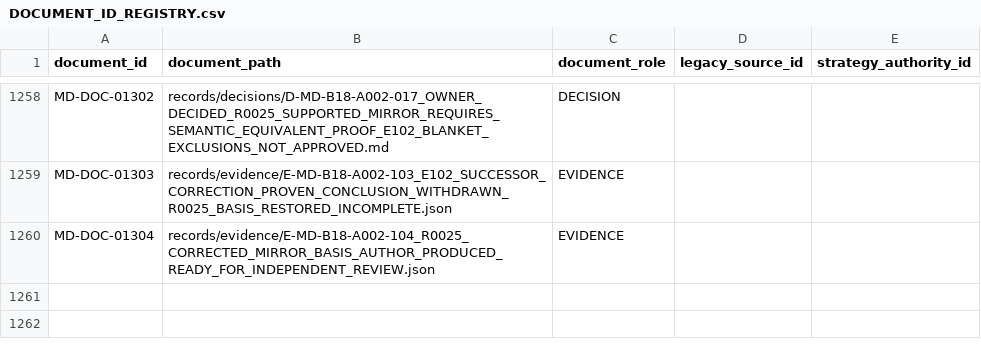
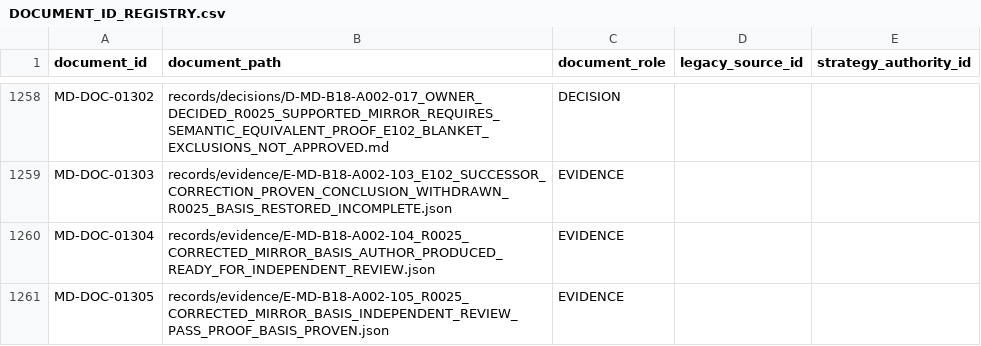
Before and after one commit to franscelstain/tradeaxis-api, a CSV file: docs/market_data/authority/governance/DOCUMENT_ID_REGISTRY.csv, drawn as a sheet; only a part is shown, gaps mark what is left out.

```diff
--- a/docs/market_data/authority/governance/DOCUMENT_ID_REGISTRY.csv
+++ b/docs/market_data/authority/governance/DOCUMENT_ID_REGISTRY.csv
@@ -1260 +1260,2 @@ MD-DOC-01303,records/evidence/E-MD-B18-A002-103_E102_SUCCESSOR_CORRECTION_PROVEN
 MD-DOC-01304,records/evidence/E-MD-B18-A002-104_R0025_CORRECTED_MIRROR_BASIS_AUTHOR_PRODUCED_READY_FOR_INDEPENDENT_REVIEW.json,EVIDENCE,,
+MD-DOC-01305,records/evidence/E-MD-B18-A002-105_R0025_CORRECTED_MIRROR_BASIS_INDEPENDENT_REVIEW_PASS_PROOF_BASIS_PROVEN.json,EVIDENCE,,
```
Also changed, not shown: docs/market_data/authority/governance/CURRENT_VERIFICATION_REGISTRY.csv, docs/market_data/authority/governance/DOCUMENT_ROLE_REGISTRY.csv, 8 other files.
